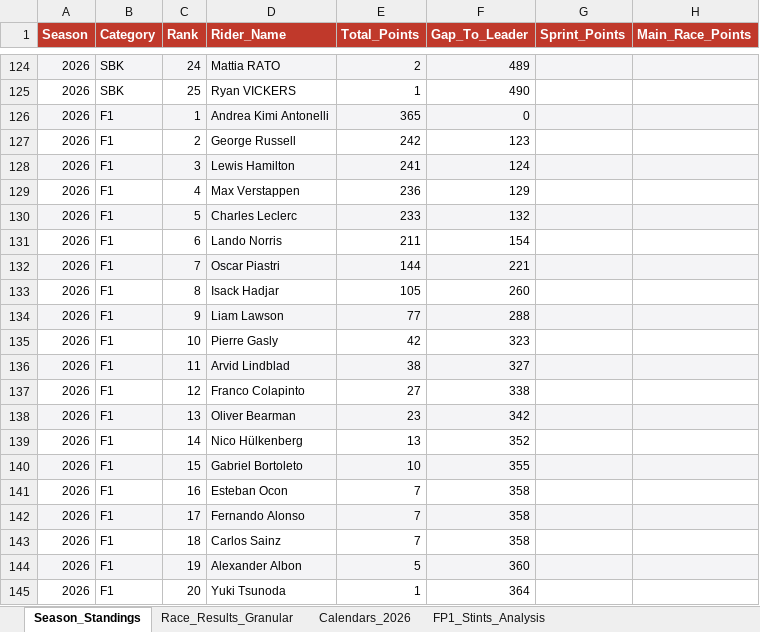
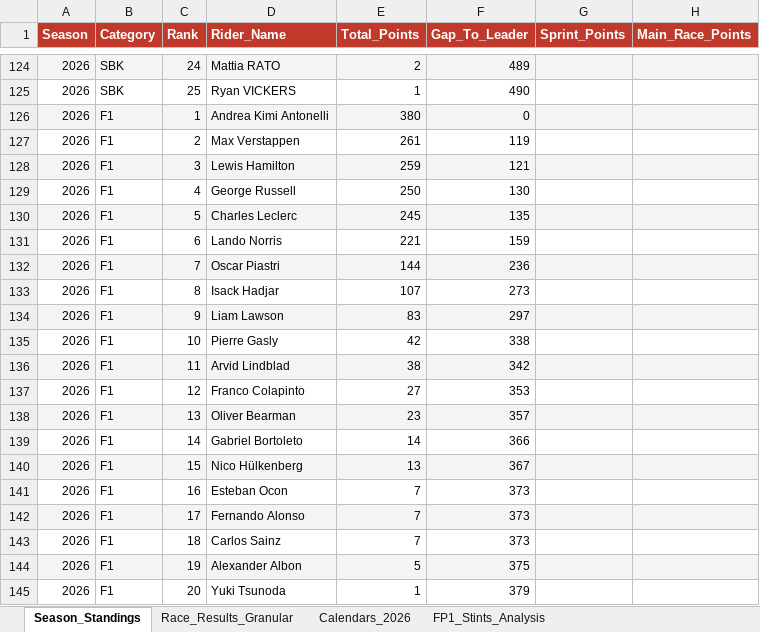
Before and after one commit to ziog2/overrevving, an Excel workbook: exports/motorsport_database_2026.xlsx, sheet Season_Standings, drawn as a sheet; only a part is shown, gaps mark what is left out; values as stored, in another font and other column widths than the file's, no borders; the diff covers the shown part only; the diff names each change by its address in the sheet, - before the commit and + after, or states it on an @@ line.

```diff
--- a/exports/motorsport_database_2026.xlsx (sheet Season_Standings)
+++ b/exports/motorsport_database_2026.xlsx (sheet Season_Standings)
-E126 (Total_Points): 365
+E126 (Total_Points): 380
-D127 (Rider_Name): George Russell
+D127 (Rider_Name): Max Verstappen
-E127 (Total_Points): 242
+E127 (Total_Points): 261
-F127 (Gap_To_Leader): 123
+F127 (Gap_To_Leader): 119
-E128 (Total_Points): 241
+E128 (Total_Points): 259
-F128 (Gap_To_Leader): 124
+F128 (Gap_To_Leader): 121
-D129 (Rider_Name): Max Verstappen
+D129 (Rider_Name): George Russell
-E129 (Total_Points): 236
+E129 (Total_Points): 250
-F129 (Gap_To_Leader): 129
+F129 (Gap_To_Leader): 130
-E130 (Total_Points): 233
+E130 (Total_Points): 245
-F130 (Gap_To_Leader): 132
+F130 (Gap_To_Leader): 135
-E131 (Total_Points): 211
+E131 (Total_Points): 221
-F131 (Gap_To_Leader): 154
+F131 (Gap_To_Leader): 159
-F132 (Gap_To_Leader): 221
+F132 (Gap_To_Leader): 236
-E133 (Total_Points): 105
+E133 (Total_Points): 107
-F133 (Gap_To_Leader): 260
+F133 (Gap_To_Leader): 273
-E134 (Total_Points): 77
+E134 (Total_Points): 83
-F134 (Gap_To_Leader): 288
+F134 (Gap_To_Leader): 297
-F135 (Gap_To_Leader): 323
+F135 (Gap_To_Leader): 338
-F136 (Gap_To_Leader): 327
+F136 (Gap_To_Leader): 342
-F137 (Gap_To_Leader): 338
+F137 (Gap_To_Leader): 353
-F138 (Gap_To_Leader): 342
+F138 (Gap_To_Leader): 357
-D139 (Rider_Name): Nico Hülkenberg
+D139 (Rider_Name): Gabriel Bortoleto
-E139 (Total_Points): 13
+E139 (Total_Points): 14
-F139 (Gap_To_Leader): 352
+F139 (Gap_To_Leader): 366
-D140 (Rider_Name): Gabriel Bortoleto
+D140 (Rider_Name): Nico Hülkenberg
-E140 (Total_Points): 10
+E140 (Total_Points): 13
-F140 (Gap_To_Leader): 355
+F140 (Gap_To_Leader): 367
-F141:F143 (Gap_To_Leader): 358
+F141:F143 (Gap_To_Leader): 373
-F144 (Gap_To_Leader): 360
+F144 (Gap_To_Leader): 375
-F145 (Gap_To_Leader): 364
+F145 (Gap_To_Leader): 379
```
Also changed, not shown: 9 edited cells elsewhere in this sheet, 10 other files.
